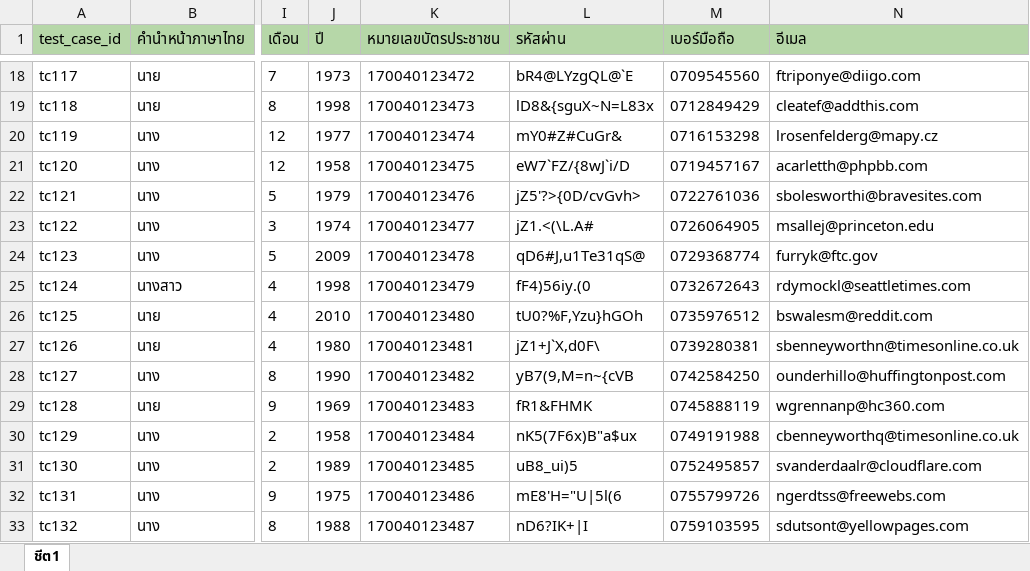
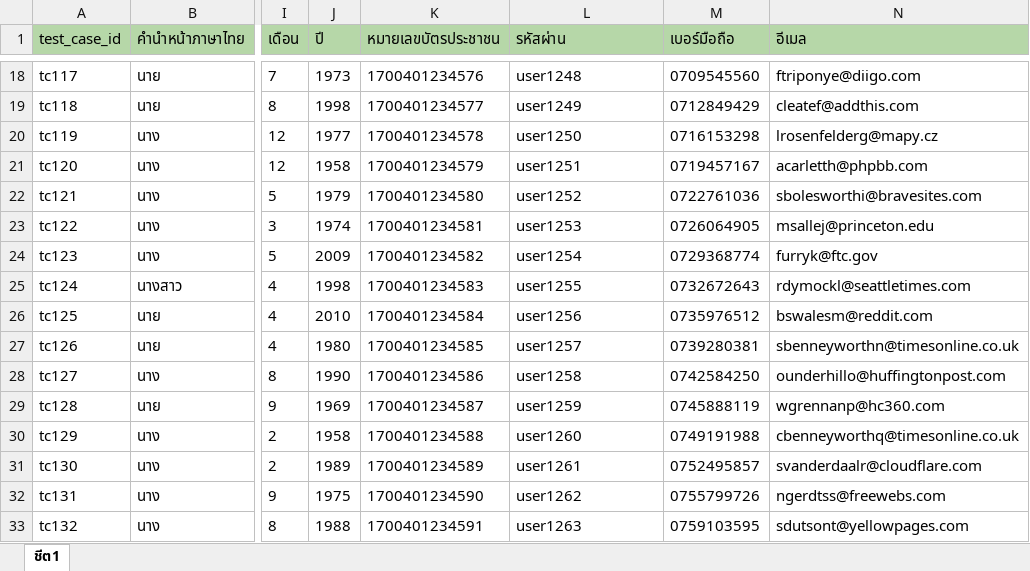
Before and after one commit to JeyZ9/data-driven-testing-register, an Excel workbook: excel/testdata.xlsx, sheet ชีต1, drawn as a sheet; only a part is shown, gaps mark what is left out; values as stored, in another font and other column widths than the file's, no borders; charts and pictures not drawn; the diff covers the shown part only; the diff names each change by its address in the sheet, - before the commit and + after, or states it on an @@ line.

```diff
--- a/excel/testdata.xlsx (sheet ชีต1)
+++ b/excel/testdata.xlsx (sheet ชีต1)
-K18 (หมายเลขบัตรประชาชน): 170040123472
+K18 (หมายเลขบัตรประชาชน): 1700401234576
-L18 (รหัสผ่าน): bR4@LYzgQL@`E
+L18 (รหัสผ่าน): user1248
-K19 (หมายเลขบัตรประชาชน): 170040123473
+K19 (หมายเลขบัตรประชาชน): 1700401234577
-L19 (รหัสผ่าน): lD8&{sguX~N=L83x
+L19 (รหัสผ่าน): user1249
-K20 (หมายเลขบัตรประชาชน): 170040123474
+K20 (หมายเลขบัตรประชาชน): 1700401234578
-L20 (รหัสผ่าน): mY0#Z#CuGr&
+L20 (รหัสผ่าน): user1250
-K21 (หมายเลขบัตรประชาชน): 170040123475
+K21 (หมายเลขบัตรประชาชน): 1700401234579
-L21 (รหัสผ่าน): eW7`FZ/{8wJ`i/D
+L21 (รหัสผ่าน): user1251
-K22 (หมายเลขบัตรประชาชน): 170040123476
+K22 (หมายเลขบัตรประชาชน): 1700401234580
-L22 (รหัสผ่าน): jZ5'?>{0D/cvGvh>
+L22 (รหัสผ่าน): user1252
-K23 (หมายเลขบัตรประชาชน): 170040123477
+K23 (หมายเลขบัตรประชาชน): 1700401234581
-L23 (รหัสผ่าน): jZ1.<(\L.A#
+L23 (รหัสผ่าน): user1253
-K24 (หมายเลขบัตรประชาชน): 170040123478
+K24 (หมายเลขบัตรประชาชน): 1700401234582
-L24 (รหัสผ่าน): qD6#J,u1Te31qS@
+L24 (รหัสผ่าน): user1254
-K25 (หมายเลขบัตรประชาชน): 170040123479
+K25 (หมายเลขบัตรประชาชน): 1700401234583
-L25 (รหัสผ่าน): fF4)56iy.(0
+L25 (รหัสผ่าน): user1255
-K26 (หมายเลขบัตรประชาชน): 170040123480
+K26 (หมายเลขบัตรประชาชน): 1700401234584
-L26 (รหัสผ่าน): tU0?%F,Yzu}hGOh
+L26 (รหัสผ่าน): user1256
-K27 (หมายเลขบัตรประชาชน): 170040123481
+K27 (หมายเลขบัตรประชาชน): 1700401234585
-L27 (รหัสผ่าน): jZ1+J`X,d0F\
+L27 (รหัสผ่าน): user1257
-K28 (หมายเลขบัตรประชาชน): 170040123482
+K28 (หมายเลขบัตรประชาชน): 1700401234586
-L28 (รหัสผ่าน): yB7(9,M=n~{cVB
+L28 (รหัสผ่าน): user1258
-K29 (หมายเลขบัตรประชาชน): 170040123483
+K29 (หมายเลขบัตรประชาชน): 1700401234587
-L29 (รหัสผ่าน): fR1&FHMK
+L29 (รหัสผ่าน): user1259
-K30 (หมายเลขบัตรประชาชน): 170040123484
+K30 (หมายเลขบัตรประชาชน): 1700401234588
-L30 (รหัสผ่าน): nK5(7F6x)B"a$ux
+L30 (รหัสผ่าน): user1260
-K31 (หมายเลขบัตรประชาชน): 170040123485
+K31 (หมายเลขบัตรประชาชน): 1700401234589
-L31 (รหัสผ่าน): uB8_ui)5
+L31 (รหัสผ่าน): user1261
-K32 (หมายเลขบัตรประชาชน): 170040123486
+K32 (หมายเลขบัตรประชาชน): 1700401234590
-L32 (รหัสผ่าน): mE8'H="U|5l(6
+L32 (รหัสผ่าน): user1262
-K33 (หมายเลขบัตรประชาชน): 170040123487
+K33 (หมายเลขบัตรประชาชน): 1700401234591
-L33 (รหัสผ่าน): nD6?IK+|I
+L33 (รหัสผ่าน): user1263
```
Also changed, not shown: 71 edited cells elsewhere in this sheet, 1 other file.
